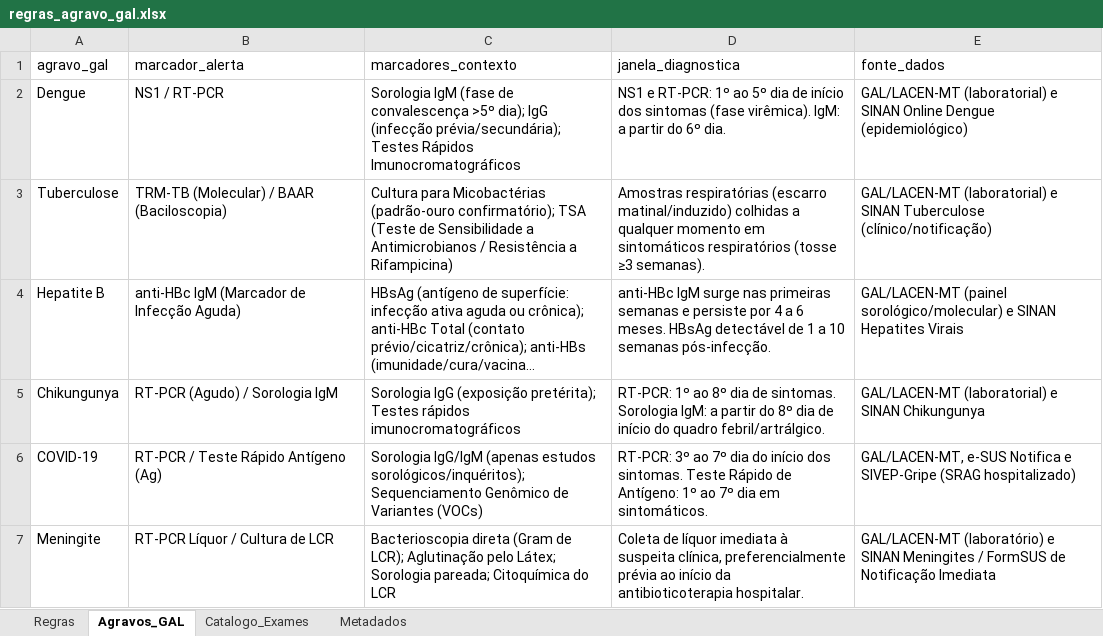
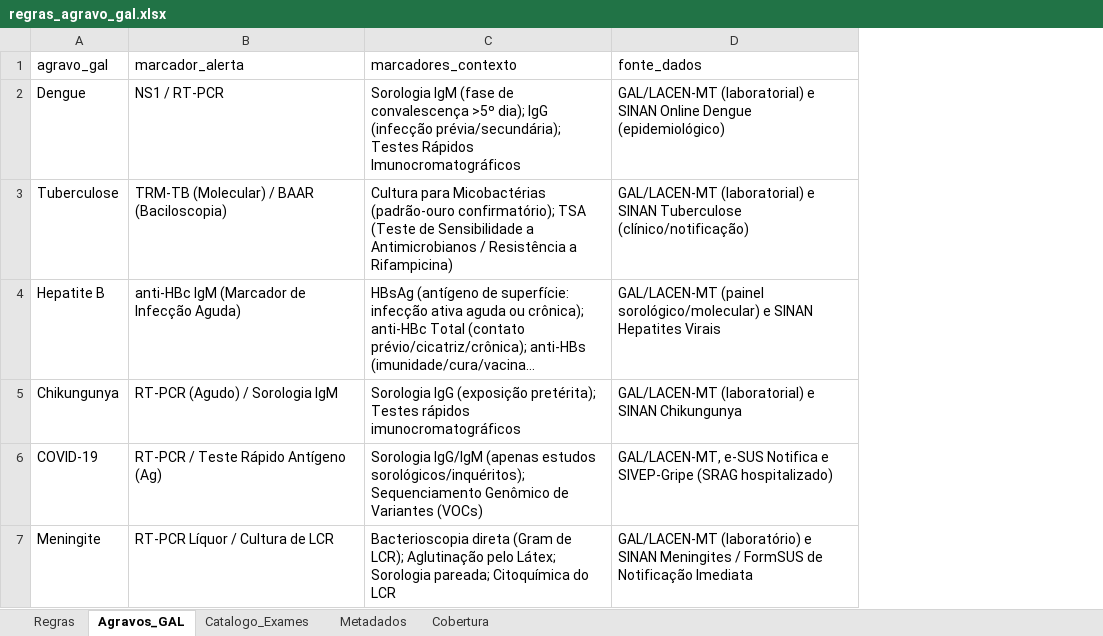
Before and after one commit to menandesneto51/LACEN-MT, an Excel workbook: conhecimento_ve/regras_agravo_gal.xlsx, sheet Agravos_GAL, drawn as a sheet; long unchanged cells end in …; values as stored, in another font and other column widths than the file's, no borders; the diff names each change by its address in the sheet, - before the commit and + after, or states it on an @@ line.

```diff
--- a/conhecimento_ve/regras_agravo_gal.xlsx (sheet Agravos_GAL)
+++ b/conhecimento_ve/regras_agravo_gal.xlsx (sheet Agravos_GAL)
+sheet tab: Cobertura
-column D (janela_diagnostica), rows 2-7: NS1 e RT-PCR: 1º ao 5º dia de início dos sintomas (fase virêmica). IgM: a partir do 6º dia. | Amostras respiratórias (escarro matinal/induzido) colhidas a qualquer momento em sintomáticos respiratórios (tosse ≥3 semanas). | anti-HBc IgM surge nas primeiras semanas e persiste por 4 a 6 meses. HBsAg detectável de 1 a 10 semanas pós-infecção. | RT-PCR: 1º ao 8º dia de sintomas. Sorologia IgM: a partir do 8º dia de início do quadro febril/artrálgico. | RT-PCR: 3º ao 7º dia do início dos sintomas. Teste Rápido de Antígeno: 1º ao 7º dia em sintomáticos. | Coleta de líquor imediata à suspeita clínica, preferencialmente prévia ao início da antibioticoterapia hospitalar.
```
Also changed, not shown: sheet Regras, sheet Catalogo_Exames, sheet Metadados, 11 other files.
